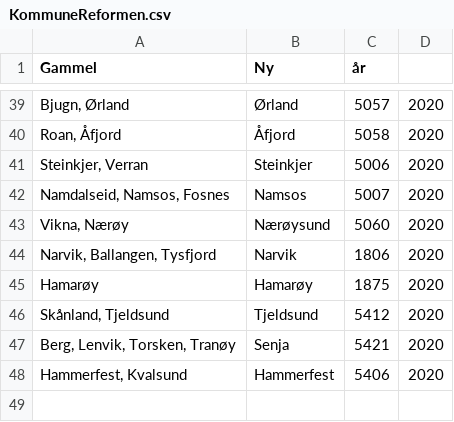
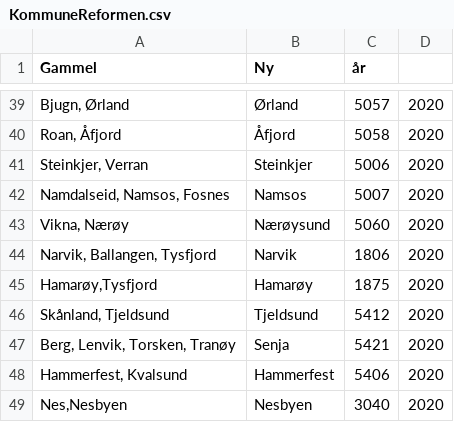
Before and after one commit to oledybedokken/Bachelor_final, a CSV file: Server/Assets/KommuneReformen.csv, drawn as a sheet; only a part is shown, gaps mark what is left out.

```diff
--- a/Server/Assets/KommuneReformen.csv
+++ b/Server/Assets/KommuneReformen.csv
@@ -44,3 +44,3 @@ Gammel,Ny,år
 "Narvik, Ballangen, Tysfjord",Narvik,1806,2020
-"Hamarøy",Hamarøy,1875,2020
+"Hamarøy,Tysfjord",Hamarøy,1875,2020
 "Skånland, Tjeldsund",Tjeldsund,5412,2020
@@ -48 +48,2 @@ Gammel,Ny,år
 "Hammerfest, Kvalsund",Hammerfest,5406,2020
+"Nes,Nesbyen",Nesbyen,3040,2020
```
Also changed, not shown: 9 other files.
